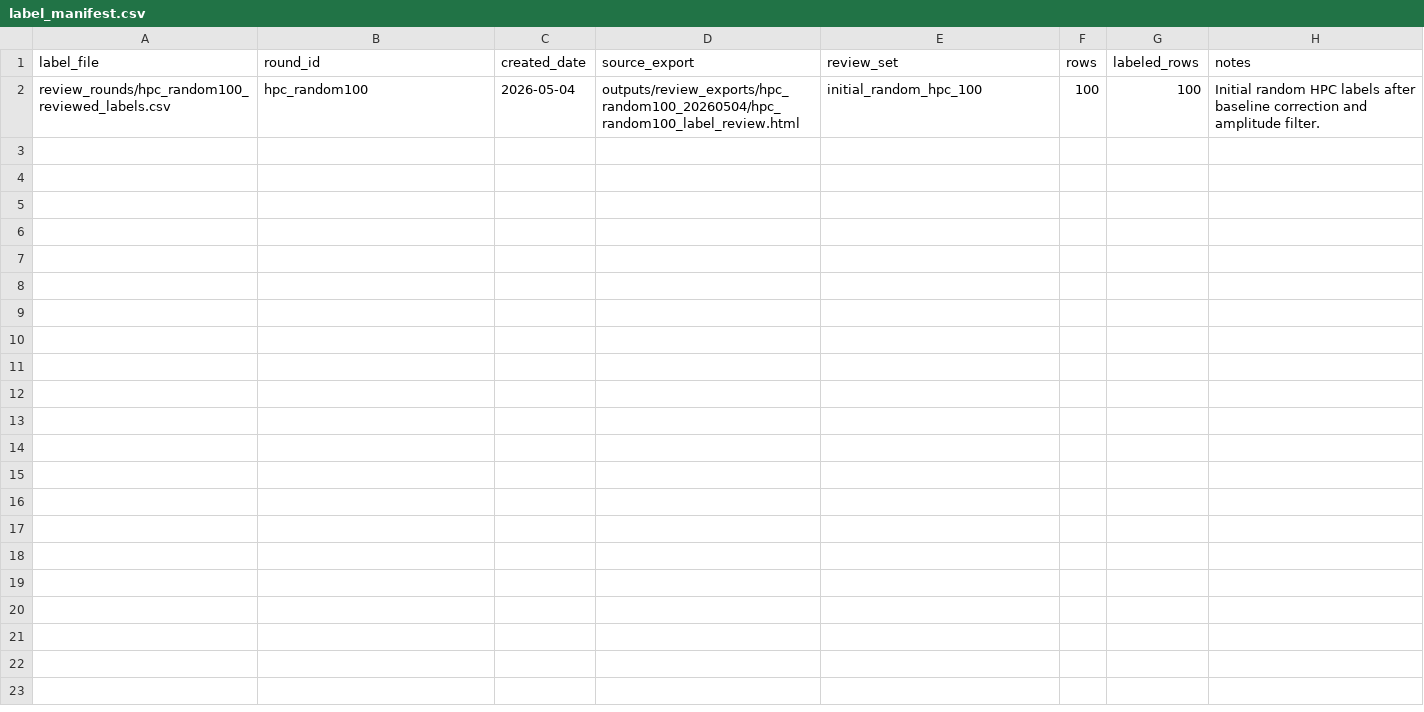
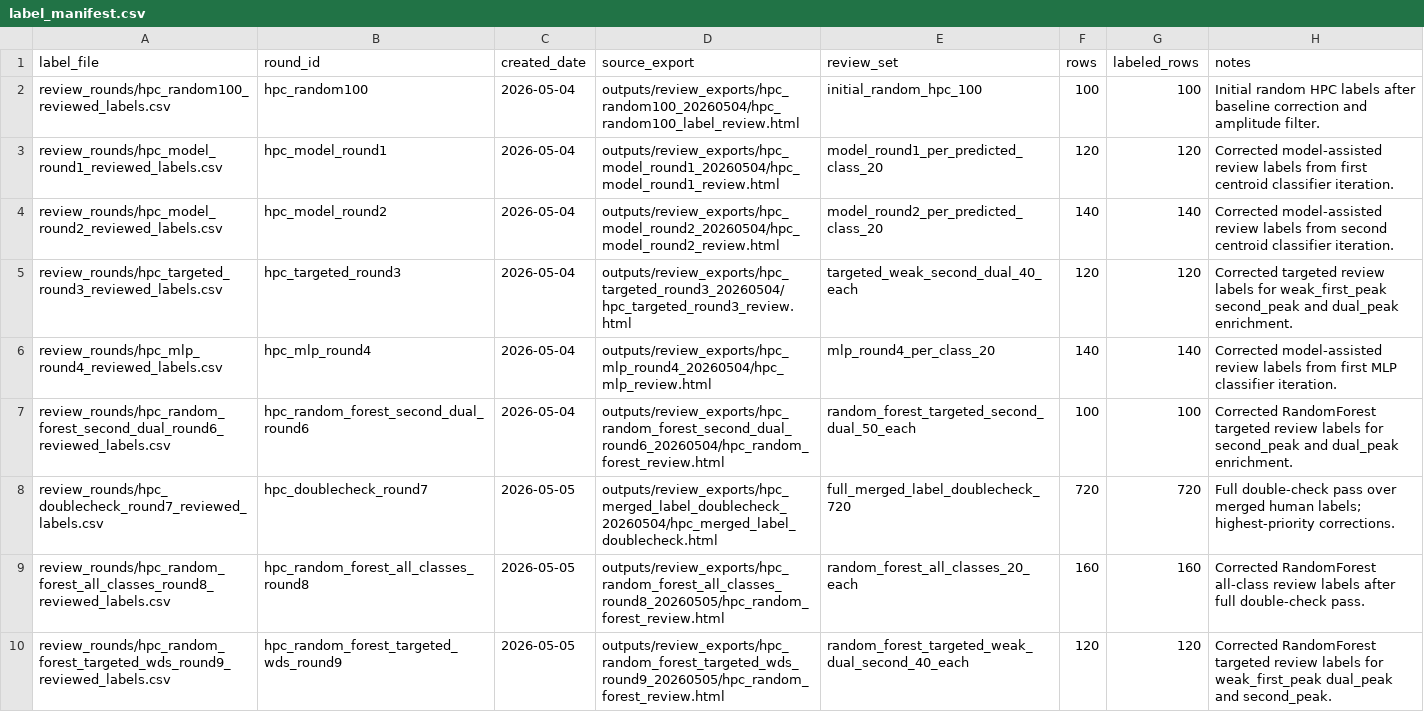
Before and after one commit to lujiang327/fiber_heatmap, a CSV file: data/labels/label_manifest.csv, drawn as a sheet.

Commit message:
finish first brain wide infering

```diff
--- a/data/labels/label_manifest.csv
+++ b/data/labels/label_manifest.csv
@@ -2 +2,9 @@ label_file,round_id,created_date,source_export,review_set,rows,labeled_rows,note
 review_rounds/hpc_random100_reviewed_labels.csv,hpc_random100,2026-05-04,outputs/review_exports/hpc_random100_20260504/hpc_random100_label_review.html,initial_random_hpc_100,100,100,Initial random HPC labels after baseline correction and amplitude filter.
+review_rounds/hpc_model_round1_reviewed_labels.csv,hpc_model_round1,2026-05-04,outputs/review_exports/hpc_model_round1_20260504/hpc_model_round1_review.html,model_round1_per_predicted_class_20,120,120,Corrected model-assisted review labels from first centroid classifier iteration.
+review_rounds/hpc_model_round2_reviewed_labels.csv,hpc_model_round2,2026-05-04,outputs/review_exports/hpc_model_round2_20260504/hpc_model_round2_review.html,model_round2_per_predicted_class_20,140,140,Corrected model-assisted review labels from second centroid classifier iteration.
+review_rounds/hpc_targeted_round3_reviewed_labels.csv,hpc_targeted_round3,2026-05-04,outputs/review_exports/hpc_targeted_round3_20260504/hpc_targeted_round3_review.html,targeted_weak_second_dual_40_each,120,120,Corrected targeted review labels for weak_first_peak second_peak and dual_peak enrichment.
+review_rounds/hpc_mlp_round4_reviewed_labels.csv,hpc_mlp_round4,2026-05-04,outputs/review_exports/hpc_mlp_round4_20260504/hpc_mlp_review.html,mlp_round4_per_class_20,140,140,Corrected model-assisted review labels from first MLP classifier iteration.
+review_rounds/hpc_random_forest_second_dual_round6_reviewed_labels.csv,hpc_random_forest_second_dual_round6,2026-05-04,outputs/review_exports/hpc_random_forest_second_dual_round6_20260504/hpc_random_forest_review.html,random_forest_targeted_second_dual_50_each,100,100,Corrected RandomForest targeted review labels for second_peak and dual_peak enrichment.
+review_rounds/hpc_doublecheck_round7_reviewed_labels.csv,hpc_doublecheck_round7,2026-05-05,outputs/review_exports/hpc_merged_label_doublecheck_20260504/hpc_merged_label_doublecheck.html,full_merged_label_doublecheck_720,720,720,Full double-check pass over merged human labels; highest-priority corrections.
+review_rounds/hpc_random_forest_all_classes_round8_reviewed_labels.csv,hpc_random_forest_all_classes_round8,2026-05-05,outputs/review_exports/hpc_random_forest_all_classes_round8_20260505/hpc_random_forest_review.html,random_forest_all_classes_20_each,160,160,Corrected RandomForest all-class review labels after full double-check pass.
+review_rounds/hpc_random_forest_targeted_wds_round9_reviewed_labels.csv,hpc_random_forest_targeted_wds_round9,2026-05-05,outputs/review_exports/hpc_random_forest_targeted_wds_round9_20260505/hpc_random_forest_review.html,random_forest_targeted_weak_dual_second_40_each,120,120,Corrected RandomForest targeted review labels for weak_first_peak dual_peak and second_peak.
```
Also changed, not shown: 18 other files.
